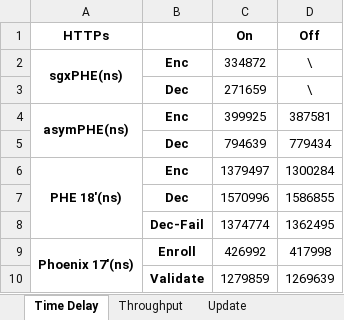
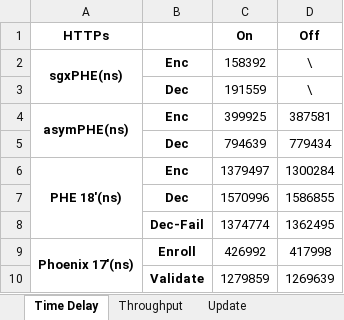
Before and after one commit to tenkinoko/PHE, an Excel workbook: benchmark/result.xlsx, sheet Time Delay, drawn as a sheet; values as stored, in another font and other column widths than the file's, no borders; the diff names each change by its address in the sheet, - before the commit and + after, or states it on an @@ line.

```diff
--- a/benchmark/result.xlsx (sheet Time Delay)
+++ b/benchmark/result.xlsx (sheet Time Delay)
-C2 (On): 334872
+C2 (On): 158392
-C3 (On): 271659
+C3 (On): 191559
```
Also changed, not shown: sheet Update, sheet Throughput, 12 other files.
